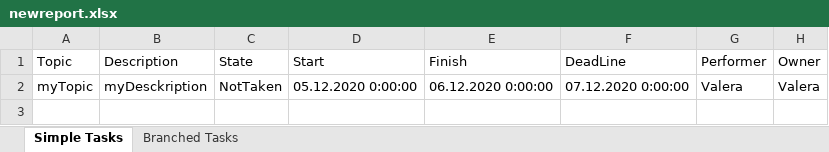
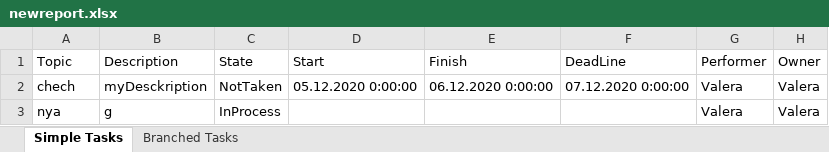
Before and after one commit to dimachkaDESTROYER/Task-Master, an Excel workbook: TaskMaster/newreport.xlsx, sheet Simple Tasks, drawn as a sheet; values as stored, in another font and other column widths than the file's, no borders; the diff names each change by its address in the sheet, - before the commit and + after, or states it on an @@ line.

Commit message:
ToString и excel-report у BranchedTask

```diff
--- a/TaskMaster/newreport.xlsx (sheet Simple Tasks)
+++ b/TaskMaster/newreport.xlsx (sheet Simple Tasks)
-A2 (Topic): myTopic
+A2 (Topic): chech
+row 3: nya | g | InProcess |  |  |  | Valera | Valera
```
Also changed, not shown: sheet Branched Tasks, 27 other files.
